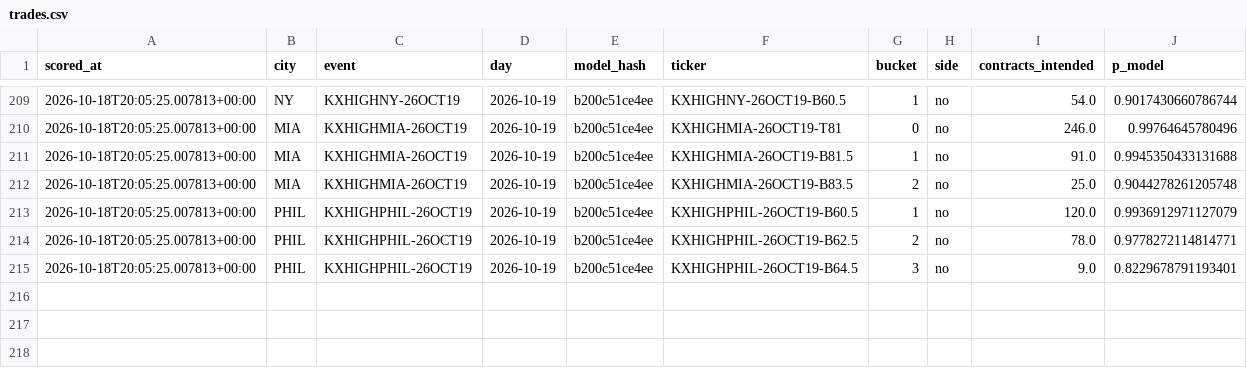
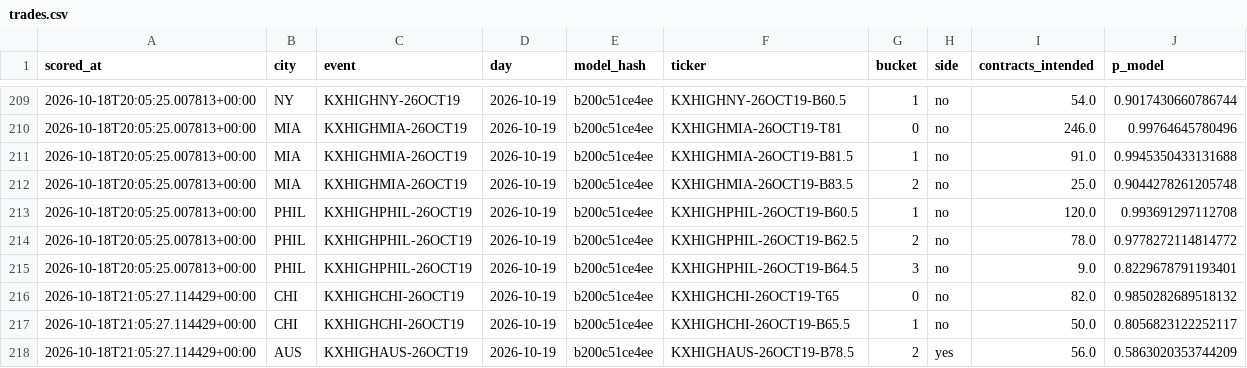
Before and after one commit to physicalreasoning/isotherm, a CSV file: trades.csv, drawn as a sheet; only a part is shown, gaps mark what is left out.

```diff
--- a/trades.csv
+++ b/trades.csv
@@ -212,4 +212,7 @@ scored_at,city,event,day,model_hash,ticker,bucket,side,contracts_intended,p_mode
 2026-10-18T20:05:25.007813+00:00,MIA,KXHIGHMIA-26OCT19,2026-10-19,b200c51ce4ee,KXHIGHMIA-26OCT19-B83.5,2,no,25.0,0.9044278261205748
-2026-10-18T20:05:25.007813+00:00,PHIL,KXHIGHPHIL-26OCT19,2026-10-19,b200c51ce4ee,KXHIGHPHIL-26OCT19-B60.5,1,no,120.0,0.9936912971127079
-2026-10-18T20:05:25.007813+00:00,PHIL,KXHIGHPHIL-26OCT19,2026-10-19,b200c51ce4ee,KXHIGHPHIL-26OCT19-B62.5,2,no,78.0,0.9778272114814771
+2026-10-18T20:05:25.007813+00:00,PHIL,KXHIGHPHIL-26OCT19,2026-10-19,b200c51ce4ee,KXHIGHPHIL-26OCT19-B60.5,1,no,120.0,0.993691297112708
+2026-10-18T20:05:25.007813+00:00,PHIL,KXHIGHPHIL-26OCT19,2026-10-19,b200c51ce4ee,KXHIGHPHIL-26OCT19-B62.5,2,no,78.0,0.9778272114814772
 2026-10-18T20:05:25.007813+00:00,PHIL,KXHIGHPHIL-26OCT19,2026-10-19,b200c51ce4ee,KXHIGHPHIL-26OCT19-B64.5,3,no,9.0,0.8229678791193401
+2026-10-18T21:05:27.114429+00:00,CHI,KXHIGHCHI-26OCT19,2026-10-19,b200c51ce4ee,KXHIGHCHI-26OCT19-T65,0,no,82.0,0.9850282689518132
+2026-10-18T21:05:27.114429+00:00,CHI,KXHIGHCHI-26OCT19,2026-10-19,b200c51ce4ee,KXHIGHCHI-26OCT19-B65.5,1,no,50.0,0.8056823122252117
+2026-10-18T21:05:27.114429+00:00,AUS,KXHIGHAUS-26OCT19,2026-10-19,b200c51ce4ee,KXHIGHAUS-26OCT19-B78.5,2,yes,56.0,0.5863020353744209
```
Also changed, not shown: predictions.csv, runs.csv, 1 other file.
